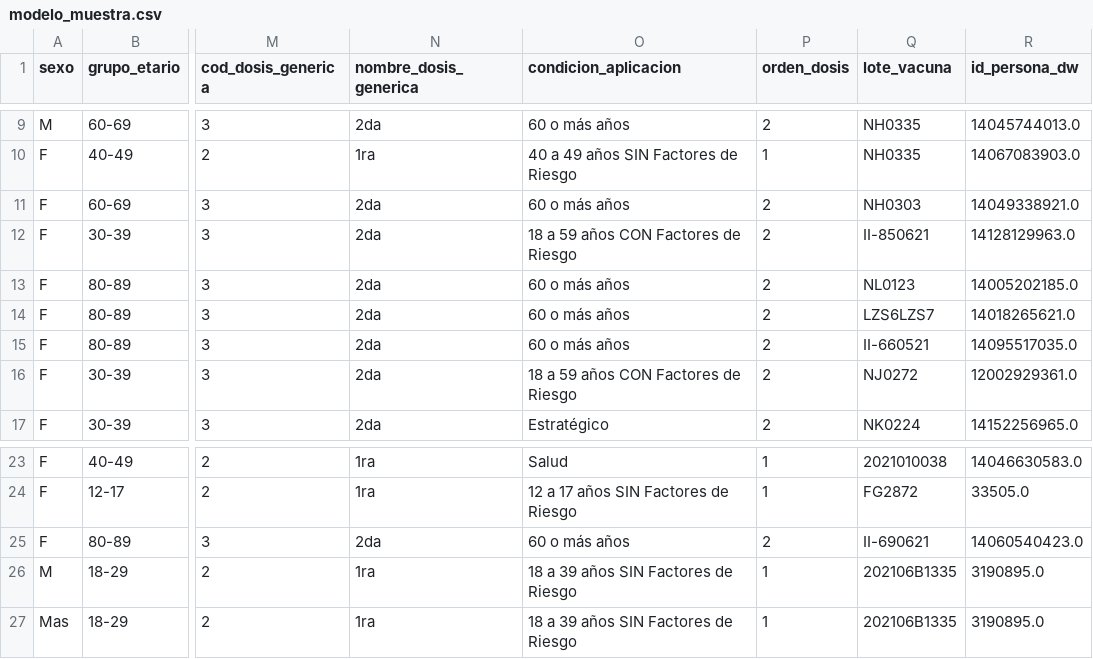
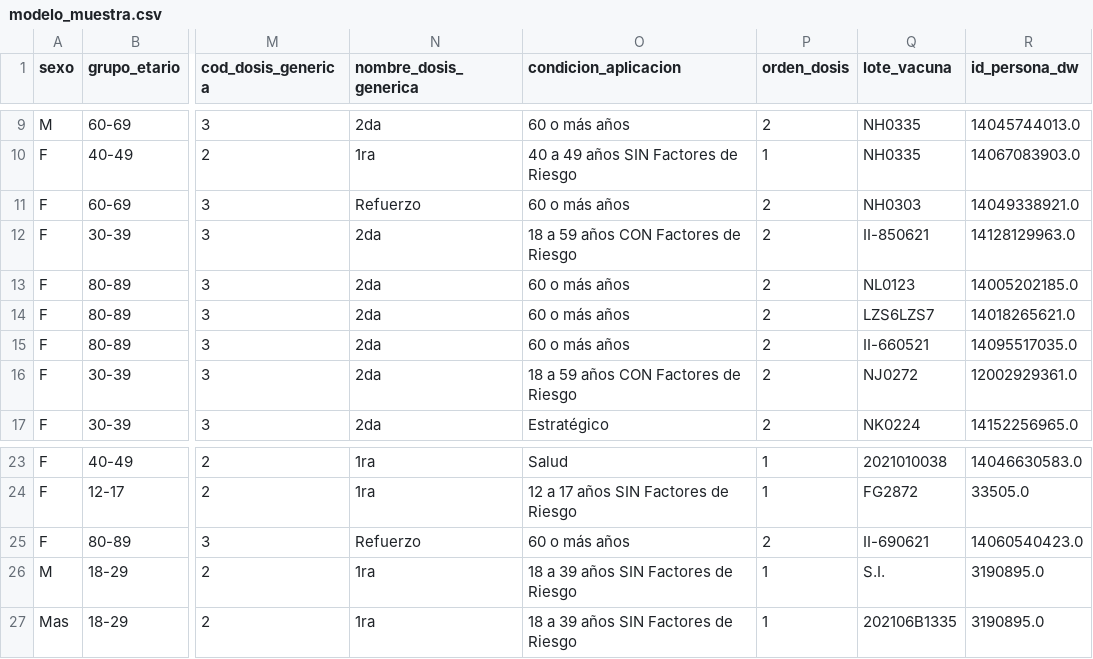
Before and after one commit to kahnaisehC/csvDataProcesor, a CSV file: assets/testDatasets/modelo_muestra.csv, drawn as a sheet; only a part is shown, gaps mark what is left out; the diff names each change by its address in the sheet, - before the commit and + after, or states it on an @@ line.

```diff
--- a/assets/testDatasets/modelo_muestra.csv
+++ b/assets/testDatasets/modelo_muestra.csv
-N11 (nombre_dosis_generica): 2da
+N11 (nombre_dosis_generica): Refuerzo
-N25 (nombre_dosis_generica): 2da
+N25 (nombre_dosis_generica): Refuerzo
-Q26 (lote_vacuna): 202106B1335
+Q26 (lote_vacuna): S.I.
```
Also changed, not shown: assets/testDatasets/list_test_output.csv.
